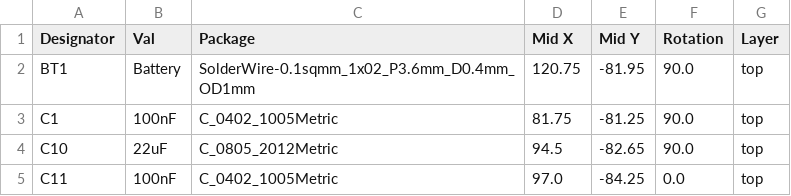
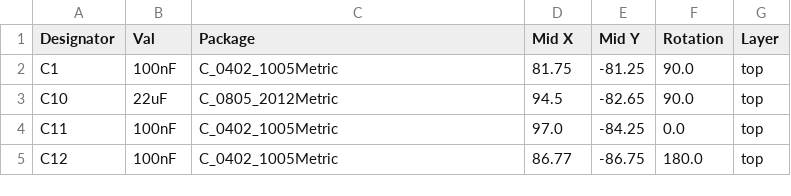
Before and after one commit to dave9123/FindMyCharger, a CSV file: pcb/jlcpcb/production_files/CPL-FindMyCharger.csv, drawn as a sheet; only a part is shown; the shorter side is filled out with more unchanged rows; the diff names each change by its address in the sheet, - before the commit and + after, or states it on an @@ line.

```diff
--- a/pcb/jlcpcb/production_files/CPL-FindMyCharger.csv
+++ b/pcb/jlcpcb/production_files/CPL-FindMyCharger.csv
-row 2: BT1 | Battery | SolderWire-0.1sqmm_1x02_P3.6mm_D0.4mm_OD1mm | 120.75 | -81.95 | 90.0 | top
```
Also changed, not shown: pcb/jlcpcb/production_files/BOM-FindMyCharger.csv, 22 other files.
